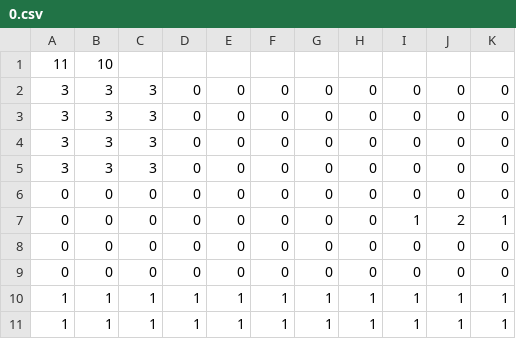
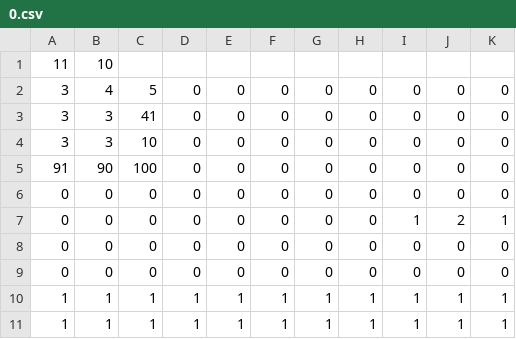
Before and after one commit to MoAI522/moai-java-introduction, a CSV file: app/is_exercise/CanalWishes/src/main/resources/map/0.csv, drawn as a sheet.

```diff
--- a/app/is_exercise/CanalWishes/src/main/resources/map/0.csv
+++ b/app/is_exercise/CanalWishes/src/main/resources/map/0.csv
@@ -1,6 +1,6 @@
 11,10
-3,3,3,0,0,0,0,0,0,0,0
-3,3,3,0,0,0,0,0,0,0,0
-3,3,3,0,0,0,0,0,0,0,0
-3,3,3,0,0,0,0,0,0,0,0
+3,4,5,0,0,0,0,0,0,0,0
+3,3,41,0,0,0,0,0,0,0,0
+3,3,10,0,0,0,0,0,0,0,0
+91,90,100,0,0,0,0,0,0,0,0
 0,0,0,0,0,0,0,0,0,0,0
```
Also changed, not shown: app/is_exercise/CanalWishes/target/classes/map/0.csv, 12 other files.
